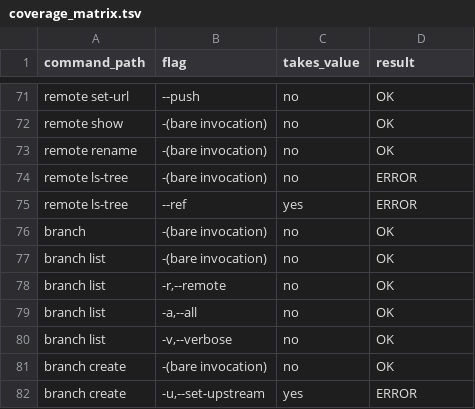
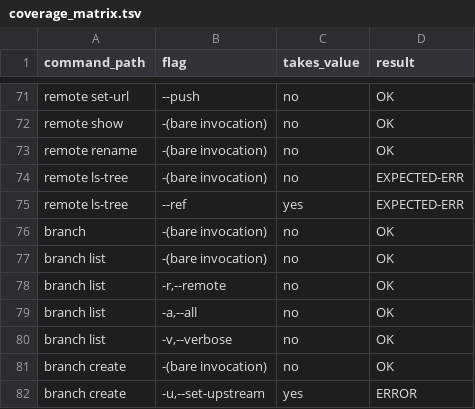
Before and after one commit to winnyboy5/mediagit-core, a TSV file: dev-tests/qa-suite/scripts/coverage_matrix.tsv, drawn as a sheet; only a part is shown, gaps mark what is left out.

```diff
--- a/dev-tests/qa-suite/scripts/coverage_matrix.tsv
+++ b/dev-tests/qa-suite/scripts/coverage_matrix.tsv
@@ -73,4 +73,4 @@ remote show	-(bare invocation)	no	OK
 remote rename	-(bare invocation)	no	OK
-remote ls-tree	-(bare invocation)	no	ERROR
-remote ls-tree	--ref	yes	ERROR
+remote ls-tree	-(bare invocation)	no	EXPECTED-ERR
+remote ls-tree	--ref	yes	EXPECTED-ERR
 branch	-(bare invocation)	no	OK
```
Also changed, not shown: 2 other files.
